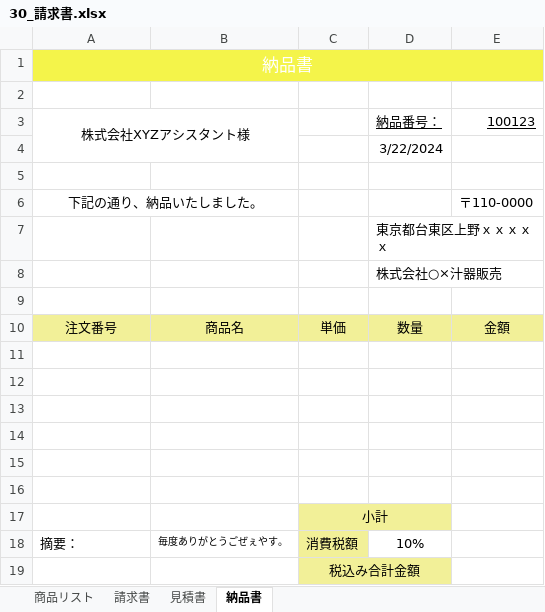
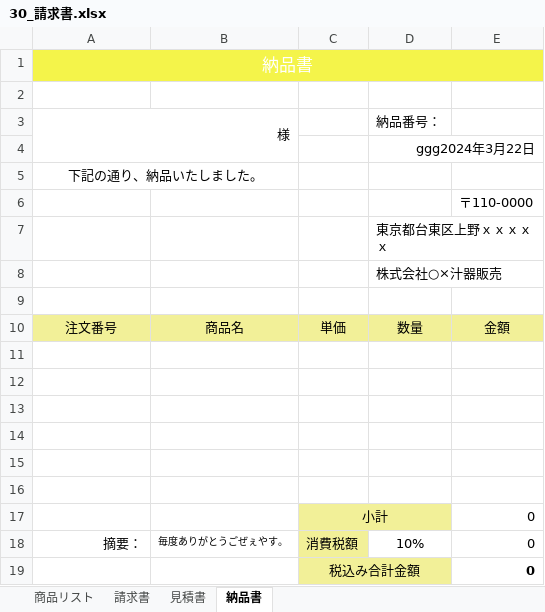
Before and after one commit to Eriko0615/excel, an Excel workbook: 30_請求書.xlsx, sheet 納品書, drawn as a sheet; values as stored, in another font and other column widths than the file's, no borders; removed rows and columns are numbered as before the commit, all else as after; the diff names each change by its address in the sheet, - before the commit and + after, or states it on an @@ line.

```diff
--- a/30_請求書.xlsx (sheet 納品書)
+++ b/30_請求書.xlsx (sheet 納品書)
-row 3: 株式会社XYZアシスタント様 |  |  | 納品番号： | 100123
+row 3: 様 |  |  | 納品番号：
-D4: 3/22/2024
+D4: ggg2024年3月22日
+D4:E4 merged
-row 5: (empty)
-E5: 〒110-0000
+E5: (empty)
+row 6:  |  |  |  | 〒110-0000
-E17:E19: (empty)
+E17:E19: 0
-A18 alignment: left
+A18 alignment: right
```
Also changed, not shown: sheet 請求書, sheet 見積書, formulas that keep their value.
